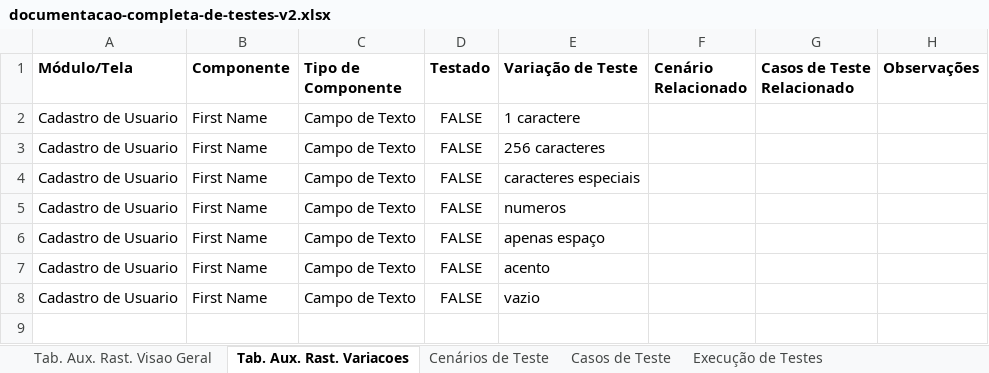
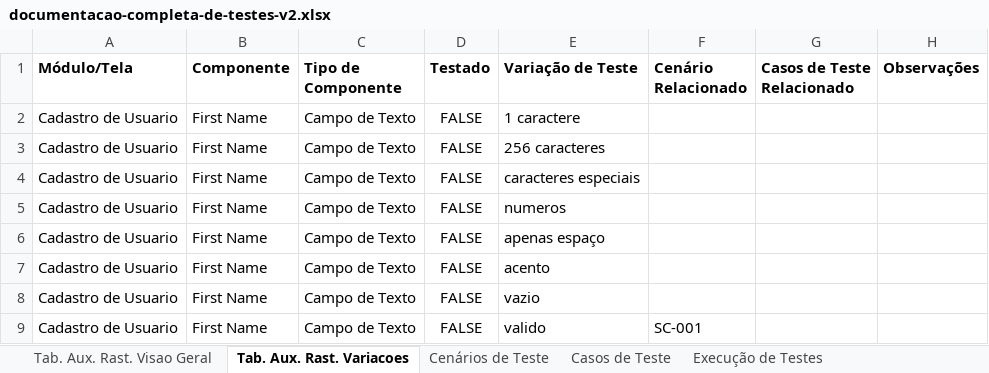
Before and after one commit to deboralili/testes-front-end-cypress, an Excel workbook: real-world-app-estudos/documentos/documentacao-completa-de-testes-v2.xlsx, sheet Tab. Aux. Rast. Variacoes, drawn as a sheet; values as stored, in another font and other column widths than the file's, no borders; conditional formats not drawn; the diff names each change by its address in the sheet, - before the commit and + after, or states it on an @@ line.

```diff
--- a/real-world-app-estudos/documentos/documentacao-completa-de-testes-v2.xlsx (sheet Tab. Aux. Rast. Variacoes)
+++ b/real-world-app-estudos/documentos/documentacao-completa-de-testes-v2.xlsx (sheet Tab. Aux. Rast. Variacoes)
+row 9: Cadastro de Usuario | First Name | Campo de Texto | FALSE | valido | SC-001
```
Also changed, not shown: sheet Casos de Teste.
